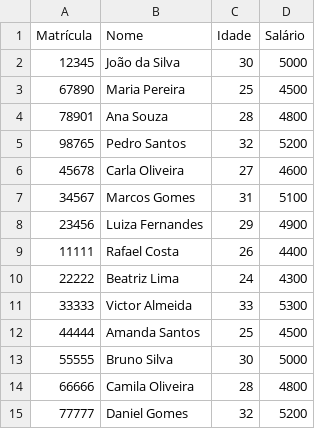
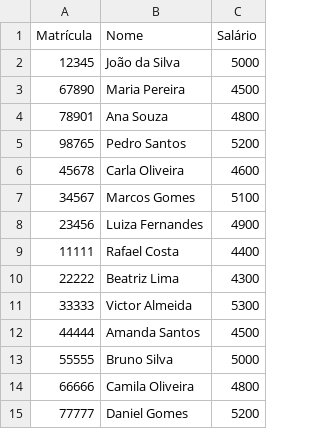
Before and after one commit to pedroandrade932/gerenciadorRH, a CSV file: _data/lista_funcionarios.csv, drawn as a sheet; the diff names each change by its address in the sheet, - before the commit and + after, or states it on an @@ line.

```diff
--- a/_data/lista_funcionarios.csv
+++ b/_data/lista_funcionarios.csv
-column C (Idade), rows 2-15: 30 | 25 | 28 | 32 | 27 | 31 | 29 | 26 | 24 | 33 | 25 | 30 | 28 | 32
```
Also changed, not shown: 2 other files.
